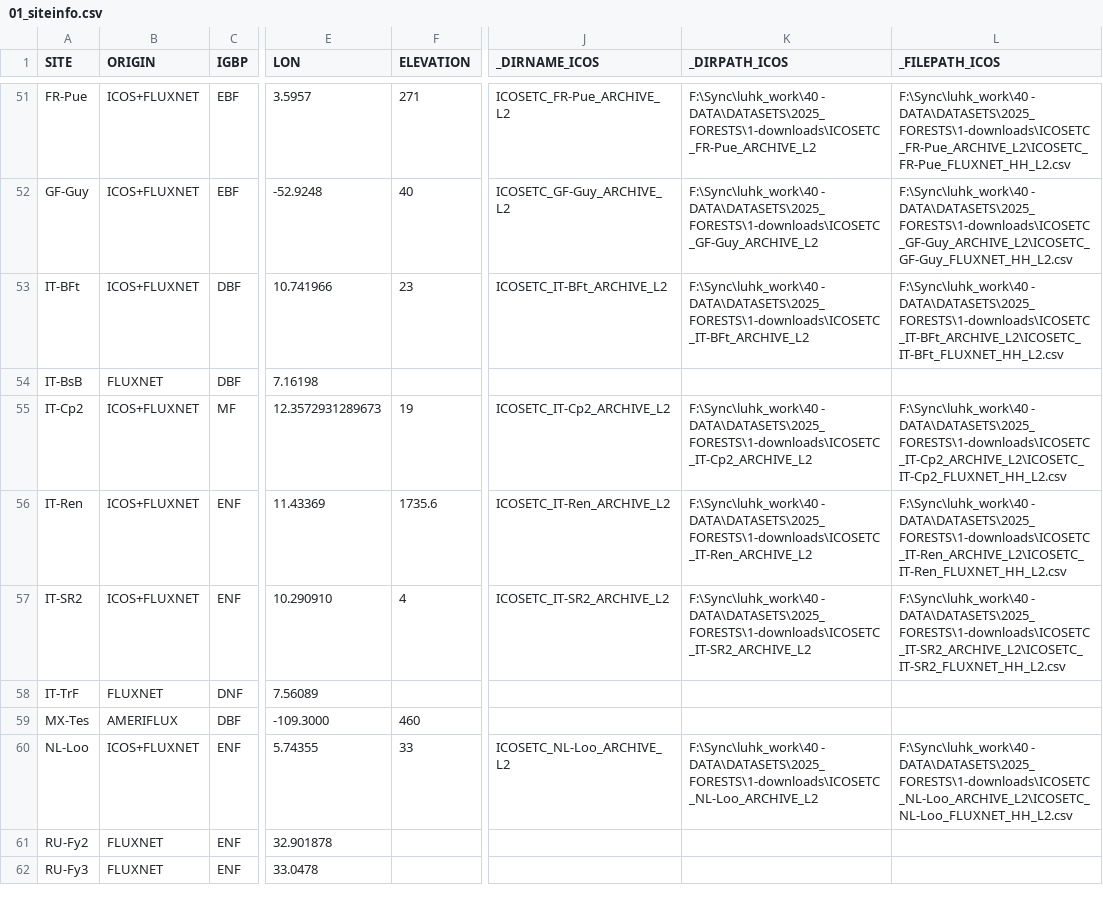
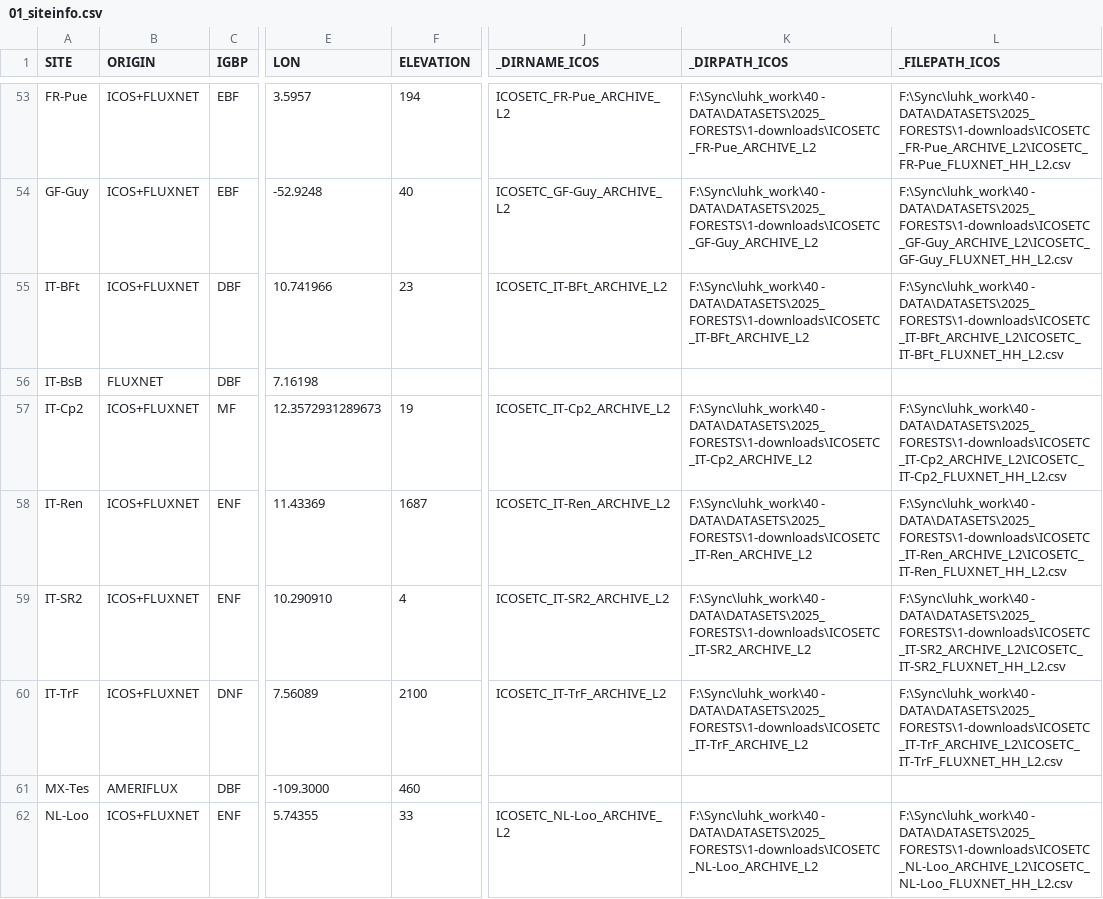
Before and after one commit to holukas/ms-forests-vpd, a CSV file: OUT/01_siteinfo.csv, drawn as a sheet; only a part is shown, gaps mark what is left out; the shorter side is filled out with more unchanged rows; addresses are those after the commit; the diff covers the shown part only; the diff names each change by its address in the sheet, - before the commit and + after, or states it on an @@ line.

```diff
--- a/OUT/01_siteinfo.csv
+++ b/OUT/01_siteinfo.csv
-F53 (ELEVATION): 271
+F53 (ELEVATION): 194
-F58 (ELEVATION): 1735.6
+F58 (ELEVATION): 1687
-B60 (ORIGIN): FLUXNET
+B60 (ORIGIN): ICOS+FLUXNET
-F60 (ELEVATION): (empty)
+F60 (ELEVATION): 2100
-J60 (_DIRNAME_ICOS): (empty)
+J60 (_DIRNAME_ICOS): ICOSETC_IT-TrF_ARCHIVE_L2
-K60 (_DIRPATH_ICOS): (empty)
+K60 (_DIRPATH_ICOS): F:\Sync\luhk_work\40 - DATA\DATASETS\2025_FORESTS\1-downloads\ICOSETC_IT-TrF_ARCHIVE_L2
-L60 (_FILEPATH_ICOS): (empty)
+L60 (_FILEPATH_ICOS): F:\Sync\luhk_work\40 - DATA\DATASETS\2025_FORESTS\1-downloads\ICOSETC_IT-TrF_ARCHIVE_L2\ICOSETC_IT-TrF_FLUXNET_HH_L2.csv
```
Also changed, not shown: 3 added rows and 45 edited cells elsewhere in this file, OUT/02_siteinfo.csv, OUT/03_siteinfo.csv.
